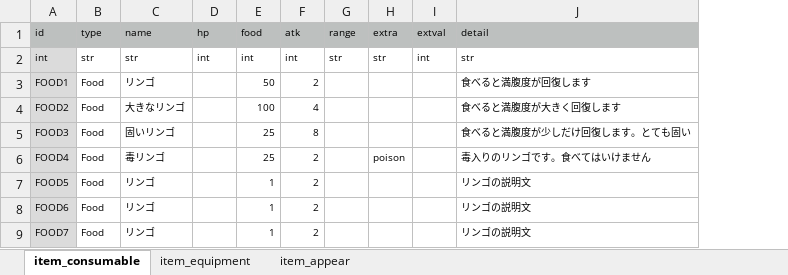
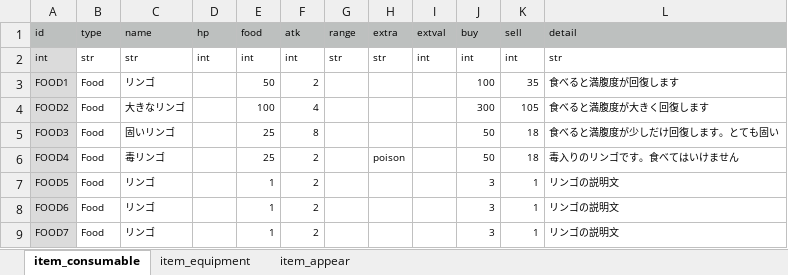
Before and after one commit to syun77/FlixelRL, an Excel workbook: docs/item.xlsx, sheet item_consumable, drawn as a sheet; only a part is shown; values as stored, in another font and other column widths than the file's, no borders; the diff names each change by its address in the sheet, - before the commit and + after, or states it on an @@ line.

```diff
--- a/docs/item.xlsx (sheet item_consumable)
+++ b/docs/item.xlsx (sheet item_consumable)
+column J (buy), rows 2-9: int | 100 | 300 | 50 | 50 | 3 | 3 | 3
+column K (sell), rows 2-9: int | 35 | 105 | 18 | 18 | 1 | 1 | 1
```
Also changed, not shown: sheet item_equipment, 3 other files.
